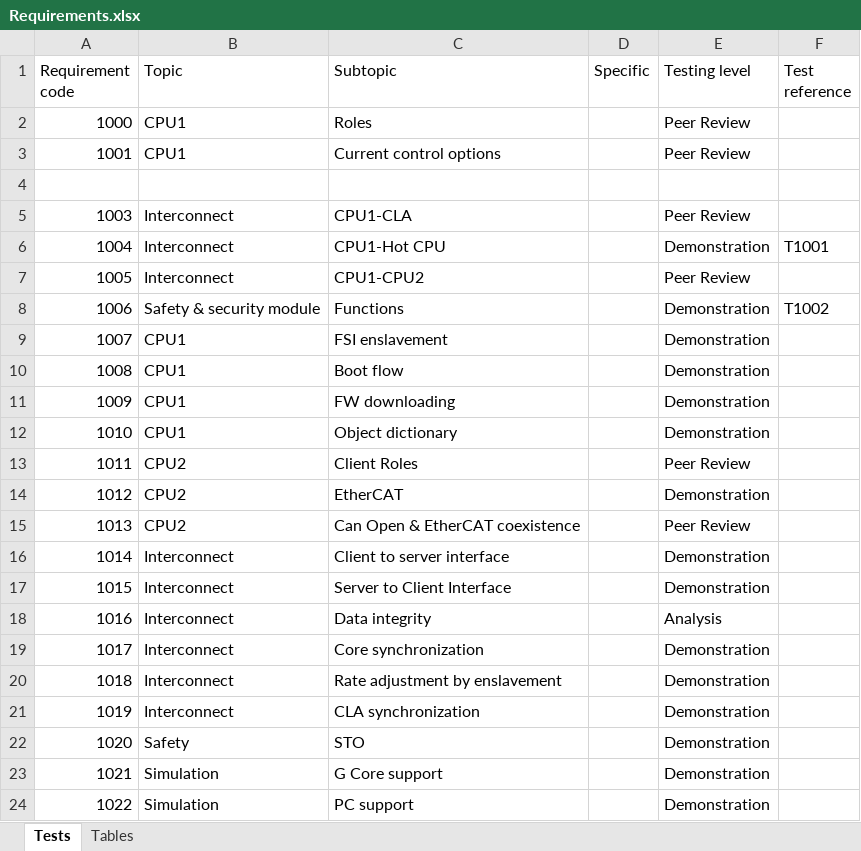
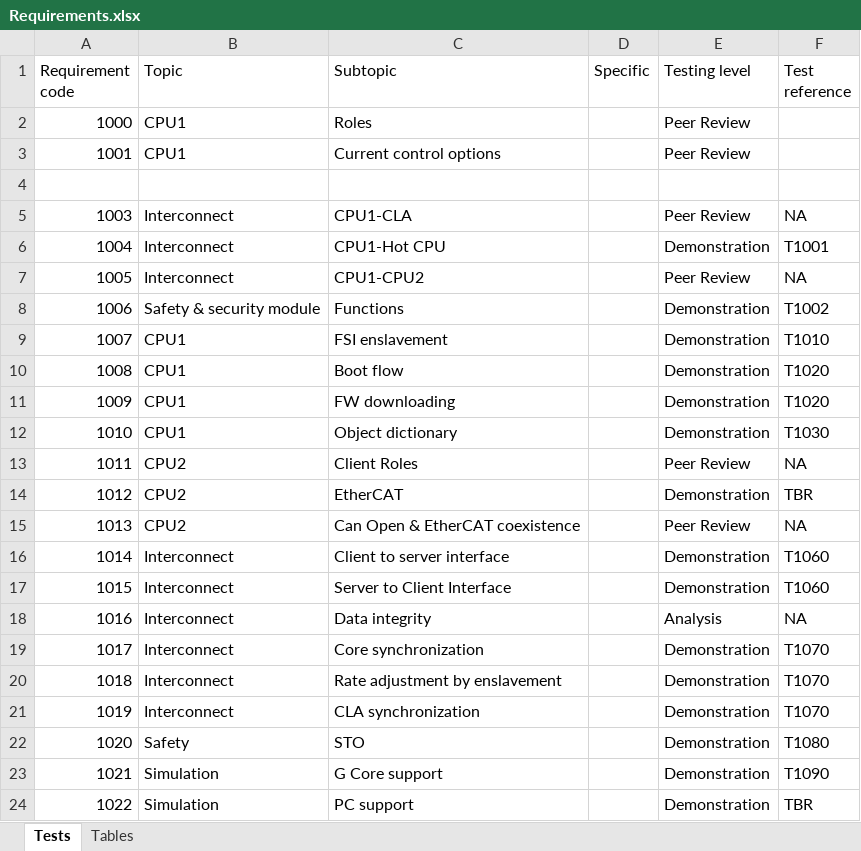
Before and after one commit to yahalit/P650Core, an Excel workbook: Requirements.xlsx, sheet Tests, drawn as a sheet; values as stored, in another font and other column widths than the file's, no borders; the diff names each change by its address in the sheet, - before the commit and + after, or states it on an @@ line.

Commit message:
Tests

```diff
--- a/Requirements.xlsx (sheet Tests)
+++ b/Requirements.xlsx (sheet Tests)
-F5 (Test reference): (empty)
+F5 (Test reference): NA
-F7 (Test reference): (empty)
+F7 (Test reference): NA
-F9 (Test reference): (empty)
+F9 (Test reference): T1010
-F10:F11 (Test reference): (empty)
+F10:F11 (Test reference): T1020
-F12 (Test reference): (empty)
+F12 (Test reference): T1030
-F13 (Test reference): (empty)
+F13 (Test reference): NA
-F14 (Test reference): (empty)
+F14 (Test reference): TBR
-F15 (Test reference): (empty)
+F15 (Test reference): NA
-F16:F17 (Test reference): (empty)
+F16:F17 (Test reference): T1060
-F18 (Test reference): (empty)
+F18 (Test reference): NA
-F19:F21 (Test reference): (empty)
+F19:F21 (Test reference): T1070
-F22 (Test reference): (empty)
+F22 (Test reference): T1080
-F23 (Test reference): (empty)
+F23 (Test reference): T1090
-F24 (Test reference): (empty)
+F24 (Test reference): TBR
```
Also changed, not shown: 3 other files.
